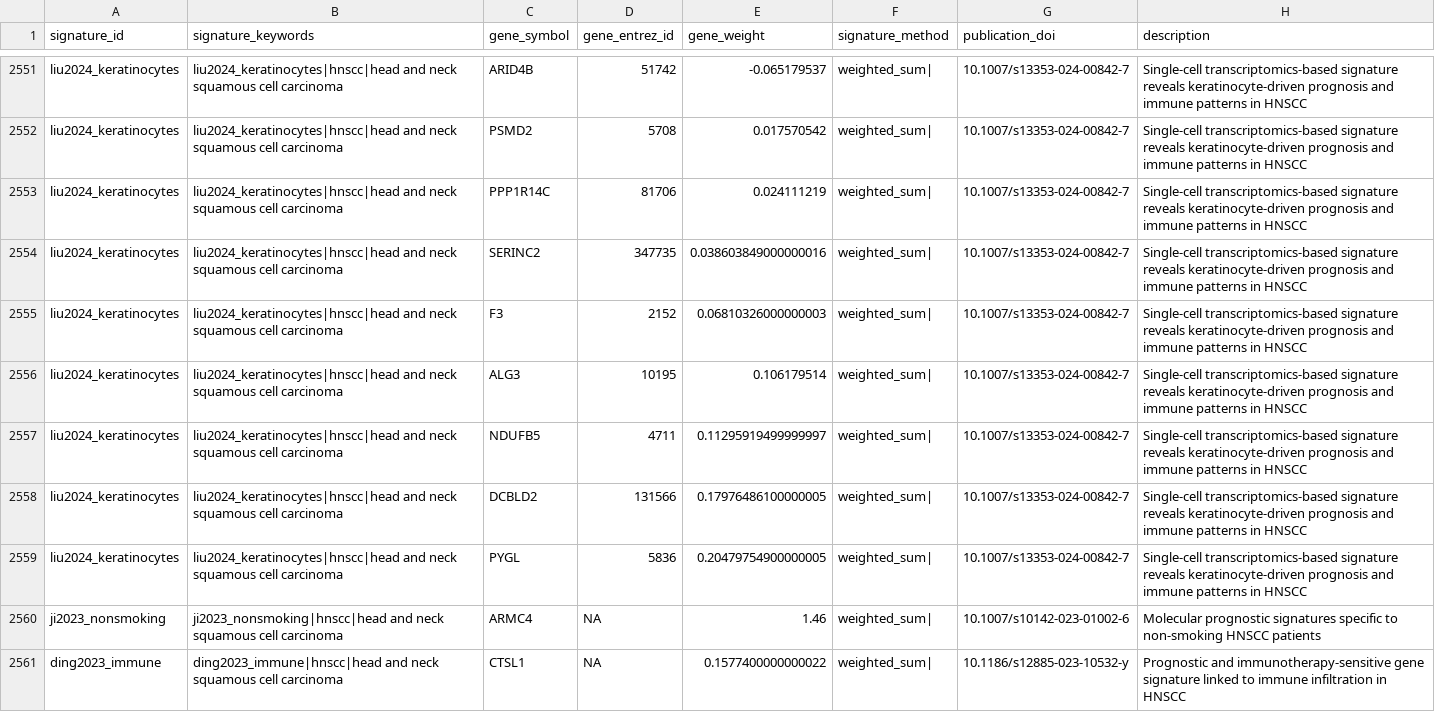
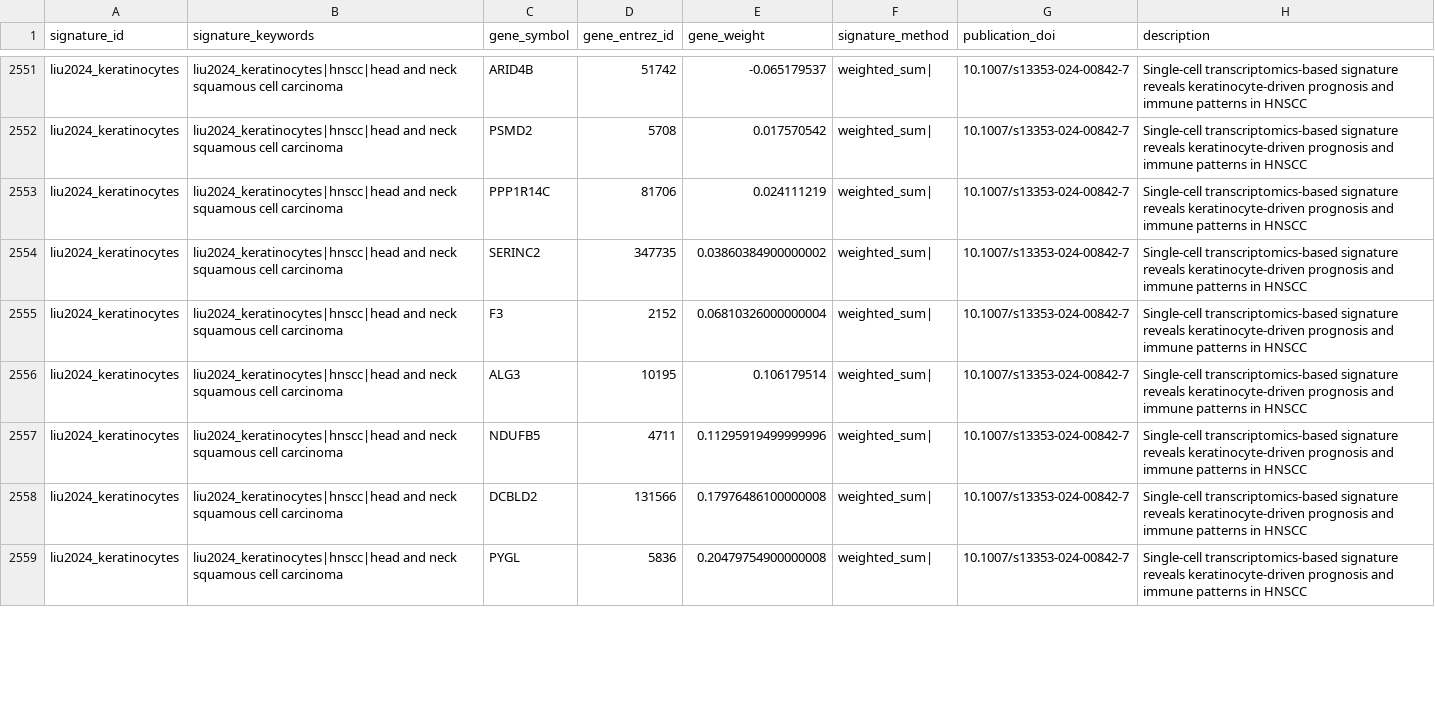
Before and after one commit to DeCeccoLAB/hacksig, a CSV file: data-raw/hacksig_signatures.csv, drawn as a sheet; only a part is shown, gaps mark what is left out; the diff covers the shown part only.

Commit message:
add signature qi2024_pyroptosis

```diff
--- a/data-raw/hacksig_signatures.csv
+++ b/data-raw/hacksig_signatures.csv
@@ -2553,9 +2553,7 @@ liu2024_keratinocytes,liu2024_keratinocytes|hnscc|head and neck squamous cell ca
 liu2024_keratinocytes,liu2024_keratinocytes|hnscc|head and neck squamous cell carcinoma,PPP1R14C,81706,0.024111219,weighted_sum|,10.1007/s13353-024-00842-7,Single-cell transcriptomics-based signature reveals keratinocyte-driven prognosis and immune patterns in HNSCC
-liu2024_keratinocytes,liu2024_keratinocytes|hnscc|head and neck squamous cell carcinoma,SERINC2,347735,0.038603849000000016,weighted_sum|,10.1007/s13353-024-00842-7,Single-cell transcriptomics-based signature reveals keratinocyte-driven prognosis and immune patterns in HNSCC
-liu2024_keratinocytes,liu2024_keratinocytes|hnscc|head and neck squamous cell carcinoma,F3,2152,0.06810326000000003,weighted_sum|,10.1007/s13353-024-00842-7,Single-cell transcriptomics-based signature reveals keratinocyte-driven prognosis and immune patterns in HNSCC
+liu2024_keratinocytes,liu2024_keratinocytes|hnscc|head and neck squamous cell carcinoma,SERINC2,347735,0.03860384900000002,weighted_sum|,10.1007/s13353-024-00842-7,Single-cell transcriptomics-based signature reveals keratinocyte-driven prognosis and immune patterns in HNSCC
+liu2024_keratinocytes,liu2024_keratinocytes|hnscc|head and neck squamous cell carcinoma,F3,2152,0.06810326000000004,weighted_sum|,10.1007/s13353-024-00842-7,Single-cell transcriptomics-based signature reveals keratinocyte-driven prognosis and immune patterns in HNSCC
 liu2024_keratinocytes,liu2024_keratinocytes|hnscc|head and neck squamous cell carcinoma,ALG3,10195,0.106179514,weighted_sum|,10.1007/s13353-024-00842-7,Single-cell transcriptomics-based signature reveals keratinocyte-driven prognosis and immune patterns in HNSCC
-liu2024_keratinocytes,liu2024_keratinocytes|hnscc|head and neck squamous cell carcinoma,NDUFB5,4711,0.11295919499999997,weighted_sum|,10.1007/s13353-024-00842-7,Single-cell transcriptomics-based signature reveals keratinocyte-driven prognosis and immune patterns in HNSCC
-liu2024_keratinocytes,liu2024_keratinocytes|hnscc|head and neck squamous cell carcinoma,DCBLD2,131566,0.17976486100000005,weighted_sum|,10.1007/s13353-024-00842-7,Single-cell transcriptomics-based signature reveals keratinocyte-driven prognosis and immune patterns in HNSCC
-liu2024_keratinocytes,liu2024_keratinocytes|hnscc|head and neck squamous cell carcinoma,PYGL,5836,0.20479754900000005,weighted_sum|,10.1007/s13353-024-00842-7,Single-cell transcriptomics-based signature reveals keratinocyte-driven prognosis and immune patterns in HNSCC
-ji2023_nonsmoking,ji2023_nonsmoking|hnscc|head and neck squamous cell carcinoma,ARMC4,NA,1.46,weighted_sum|,10.1007/s10142-023-01002-6,Molecular prognostic signatures specific to non-smoking HNSCC patients
-ding2023_immune,ding2023_immune|hnscc|head and neck squamous cell carcinoma,CTSL1,NA,0.1577400000000022,weighted_sum|,10.1186/s12885-023-10532-y,Prognostic and immunotherapy-sensitive gene signature linked to immune infiltration in HNSCC
+liu2024_keratinocytes,liu2024_keratinocytes|hnscc|head and neck squamous cell carcinoma,NDUFB5,4711,0.11295919499999996,weighted_sum|,10.1007/s13353-024-00842-7,Single-cell transcriptomics-based signature reveals keratinocyte-driven prognosis and immune patterns in HNSCC
+liu2024_keratinocytes,liu2024_keratinocytes|hnscc|head and neck squamous cell carcinoma,DCBLD2,131566,0.17976486100000008,weighted_sum|,10.1007/s13353-024-00842-7,Single-cell transcriptomics-based signature reveals keratinocyte-driven prognosis and immune patterns in HNSCC
+liu2024_keratinocytes,liu2024_keratinocytes|hnscc|head and neck squamous cell carcinoma,PYGL,5836,0.20479754900000008,weighted_sum|,10.1007/s13353-024-00842-7,Single-cell transcriptomics-based signature reveals keratinocyte-driven prognosis and immune patterns in HNSCC
```
Also changed, not shown: 5 added rows, 1 removed row, 2 moved rows and 131 edited cells elsewhere in this file, 1 other file.
